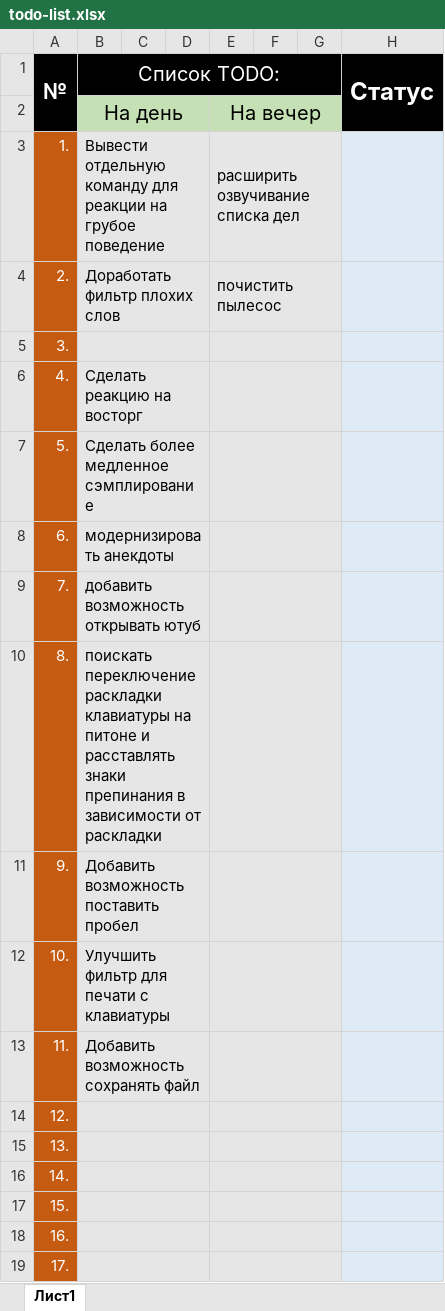
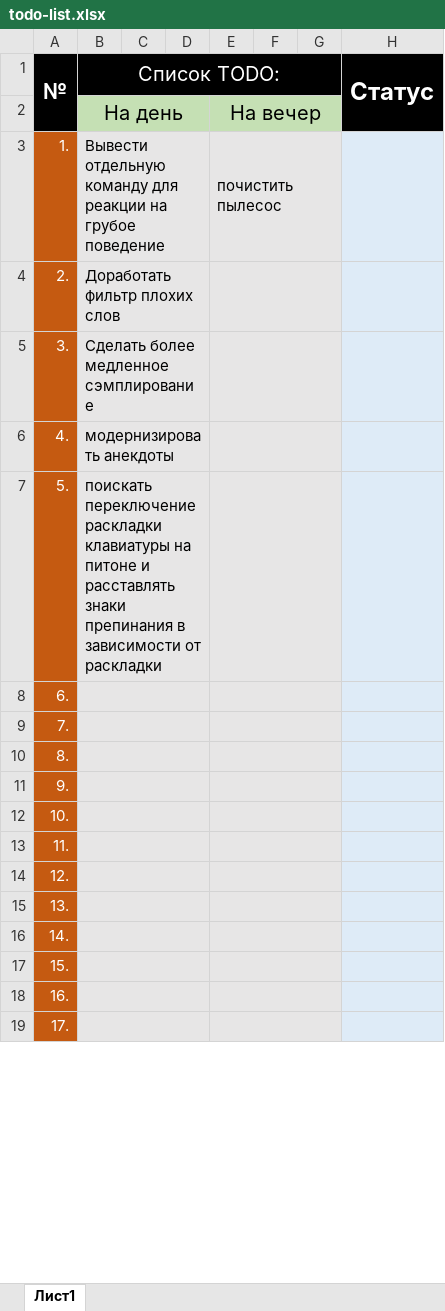
Before and after one commit to Alex-Nio/RICO, an Excel workbook: documents/todo-list.xlsx, sheet Лист1, drawn as a sheet; only a part is shown; values as stored, in another font and other column widths than the file's, no borders; the diff names each change by its address in the sheet, - before the commit and + after, or states it on an @@ line.

```diff
--- a/documents/todo-list.xlsx (sheet Лист1)
+++ b/documents/todo-list.xlsx (sheet Лист1)
-E3: расширить озвучивание списка дел
+E3: почистить пылесос
-E4: почистить пылесос
+E4: (empty)
-B5 (Список TODO:): (empty)
+B5 (Список TODO:): Сделать более медленное cэмплирование
-B6 (Список TODO:): Сделать реакцию на восторг
+B6 (Список TODO:): модернизировать анекдоты
-B7 (Список TODO:): Сделать более медленное cэмплирование
+B7 (Список TODO:): поискать переключение раскладки клавиатуры на питоне и расставлять знаки препинания в зависимости от раскладки
-B8 (Список TODO:): модернизировать анекдоты
+B8 (Список TODO:): (empty)
-B9 (Список TODO:): добавить возможность открывать ютуб
+B9 (Список TODO:): (empty)
-B10 (Список TODO:): поискать переключение раскладки клавиатуры на питоне и расставлять знаки препинания в зависимости от раскладки
+B10 (Список TODO:): (empty)
-B11 (Список TODO:): Добавить возможность поставить пробел
+B11 (Список TODO:): (empty)
-B12 (Список TODO:): Улучшить фильтр для печати с клавиатуры
+B12 (Список TODO:): (empty)
-B13 (Список TODO:): Добавить возможность сохранять файл
+B13 (Список TODO:): (empty)
```
Also changed, not shown: 6 other files.
